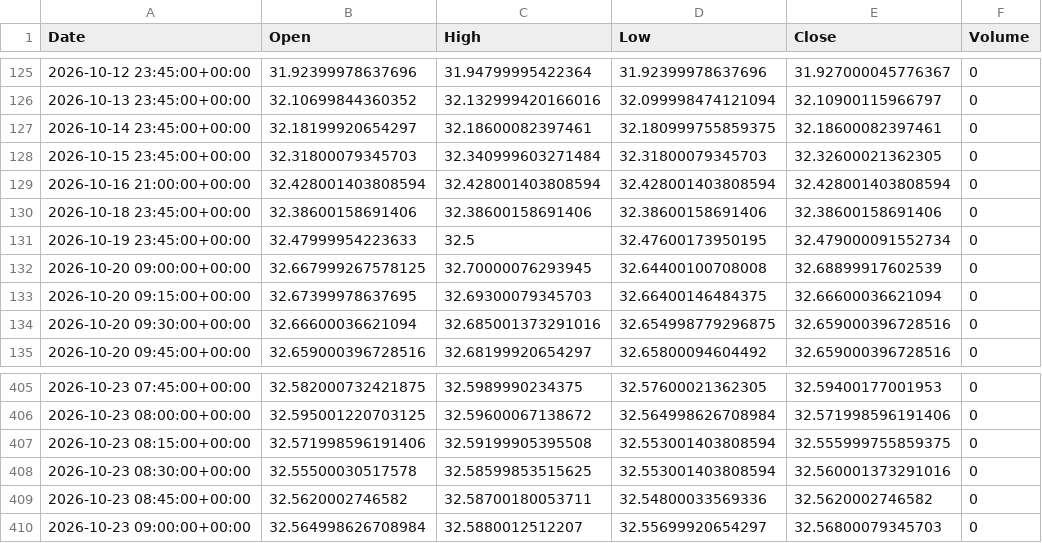
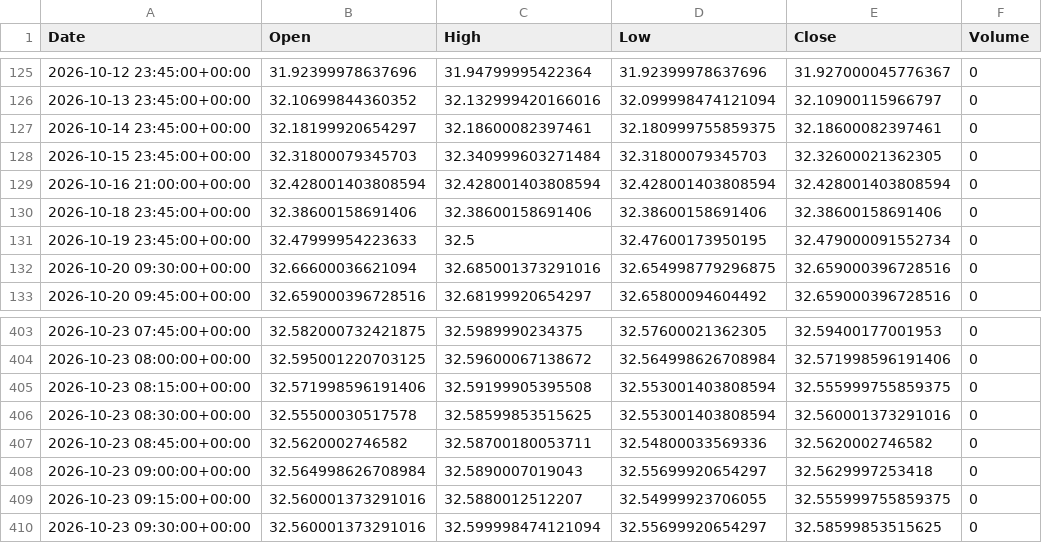
Before and after one commit to ericsutw/basic, a CSV file: data/currency/USDTWD.csv, drawn as a sheet; only a part is shown, gaps mark what is left out.

```diff
--- a/data/currency/USDTWD.csv
+++ b/data/currency/USDTWD.csv
@@ -131,4 +131,2 @@
 2026-10-19 23:45:00+00:00,32.47999954223633,32.5,32.47600173950195,32.479000091552734,0
-2026-10-20 09:00:00+00:00,32.667999267578125,32.70000076293945,32.64400100708008,32.68899917602539,0
-2026-10-20 09:15:00+00:00,32.67399978637695,32.69300079345703,32.66400146484375,32.66600036621094,0
 2026-10-20 09:30:00+00:00,32.66600036621094,32.685001373291016,32.654998779296875,32.659000396728516,0
@@ -409,2 +407,4 @@
 2026-10-23 08:45:00+00:00,32.5620002746582,32.58700180053711,32.54800033569336,32.5620002746582,0
-2026-10-23 09:00:00+00:00,32.564998626708984,32.5880012512207,32.55699920654297,32.56800079345703,0
+2026-10-23 09:00:00+00:00,32.564998626708984,32.5890007019043,32.55699920654297,32.5629997253418,0
+2026-10-23 09:15:00+00:00,32.560001373291016,32.5880012512207,32.54999923706055,32.555999755859375,0
+2026-10-23 09:30:00+00:00,32.560001373291016,32.599998474121094,32.55699920654297,32.58599853515625,0
```
Also changed, not shown: data/currency/BTC.csv, data/currency/IntlGold.csv, 1 other file.
